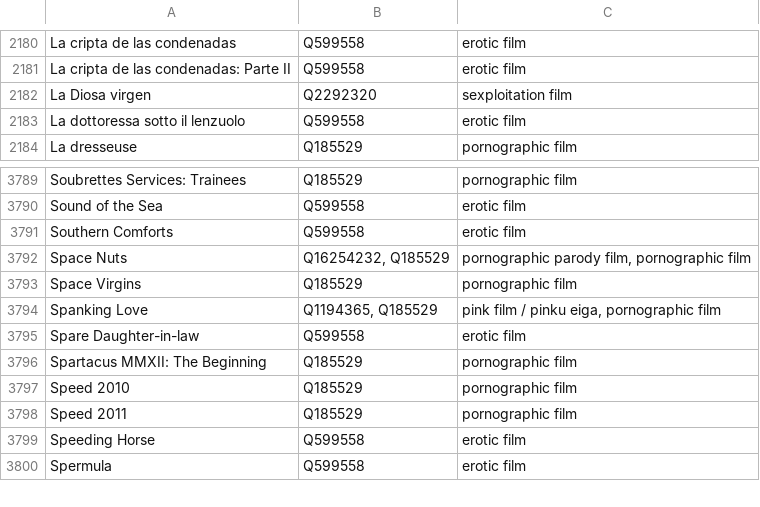
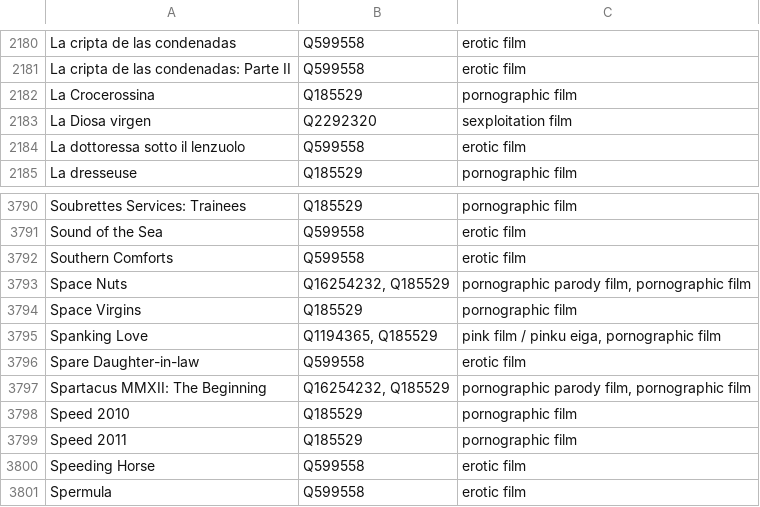
Before and after one commit to italesawy-droid/familyblocker-lists, a TSV file: blocked_titles_sources.tsv, drawn as a sheet; only a part is shown, gaps mark what is left out.

```diff
--- a/blocked_titles_sources.tsv
+++ b/blocked_titles_sources.tsv
@@ -2181,2 +2181,3 @@ La cripta de las condenadas	Q599558	erotic film
 La cripta de las condenadas: Parte II	Q599558	erotic film
+La Crocerossina	Q185529	pornographic film
 La Diosa virgen	Q2292320	sexploitation film
@@ -3795,3 +3796,3 @@ Spanking Love	Q1194365, Q185529	pink film / pinku eiga, pornographic film
 Spare Daughter-in-law	Q599558	erotic film
-Spartacus MMXII: The Beginning	Q185529	pornographic film
+Spartacus MMXII: The Beginning	Q16254232, Q185529	pornographic parody film, pornographic film
 Speed 2010	Q185529	pornographic film
```
Also changed, not shown: 4 other files.
